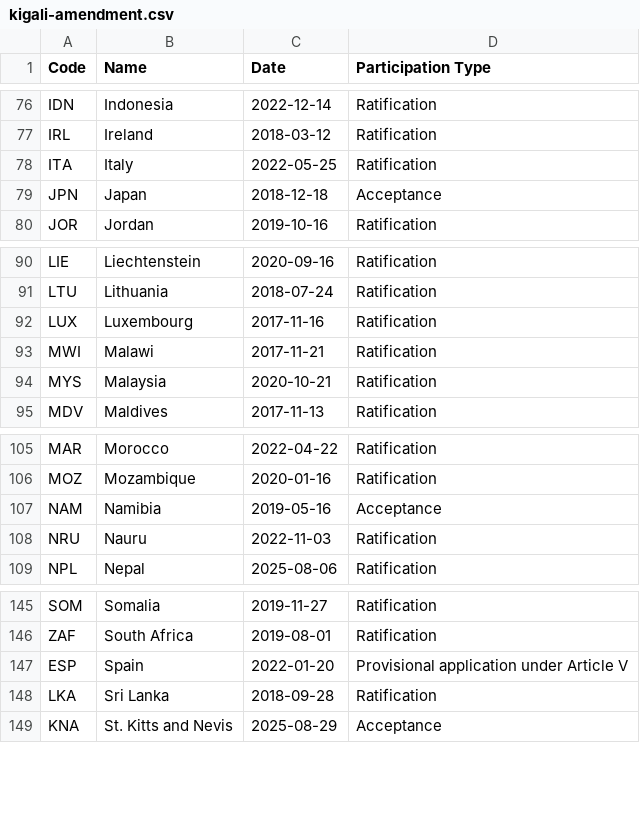
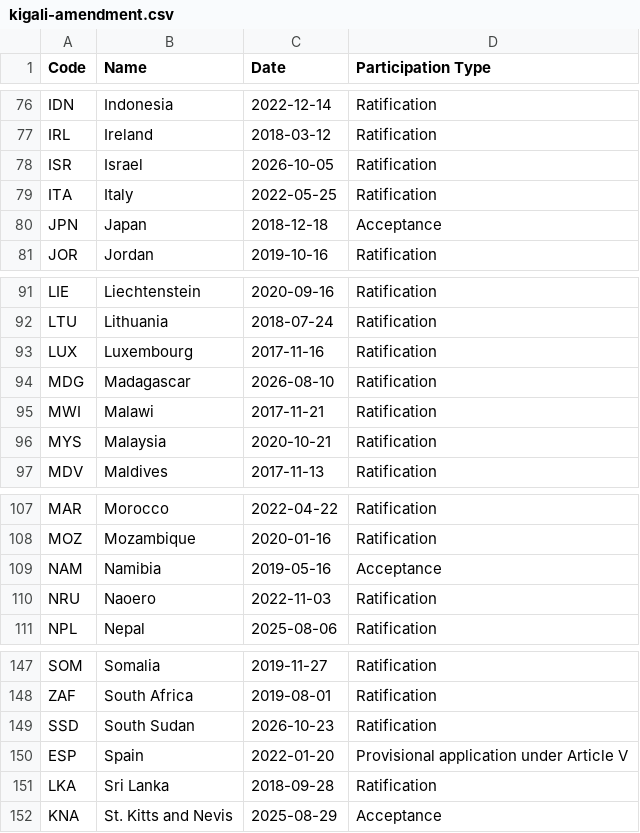
Before and after one commit to openclimatedata/kigali-amendment-entry-into-force, a CSV file: data/kigali-amendment.csv, drawn as a sheet; only a part is shown, gaps mark what is left out.

Commit message:
Update data

```diff
--- a/data/kigali-amendment.csv
+++ b/data/kigali-amendment.csv
@@ -77,2 +77,3 @@ IDN,Indonesia,2022-12-14,Ratification
 IRL,Ireland,2018-03-12,Ratification
+ISR,Israel,2026-10-05,Ratification
 ITA,Italy,2022-05-25,Ratification
@@ -92,2 +93,3 @@ LTU,Lithuania,2018-07-24,Ratification
 LUX,Luxembourg,2017-11-16,Ratification
+MDG,Madagascar,2026-08-10,Ratification
 MWI,Malawi,2017-11-21,Ratification
@@ -107,3 +109,3 @@ MOZ,Mozambique,2020-01-16,Ratification
 NAM,Namibia,2019-05-16,Acceptance
-NRU,Nauru,2022-11-03,Ratification
+NRU,Naoero,2022-11-03,Ratification
 NPL,Nepal,2025-08-06,Ratification
@@ -146,2 +148,3 @@ SOM,Somalia,2019-11-27,Ratification
 ZAF,South Africa,2019-08-01,Ratification
+SSD,South Sudan,2026-10-23,Ratification
 ESP,Spain,2022-01-20,Provisional application under Article V
```
